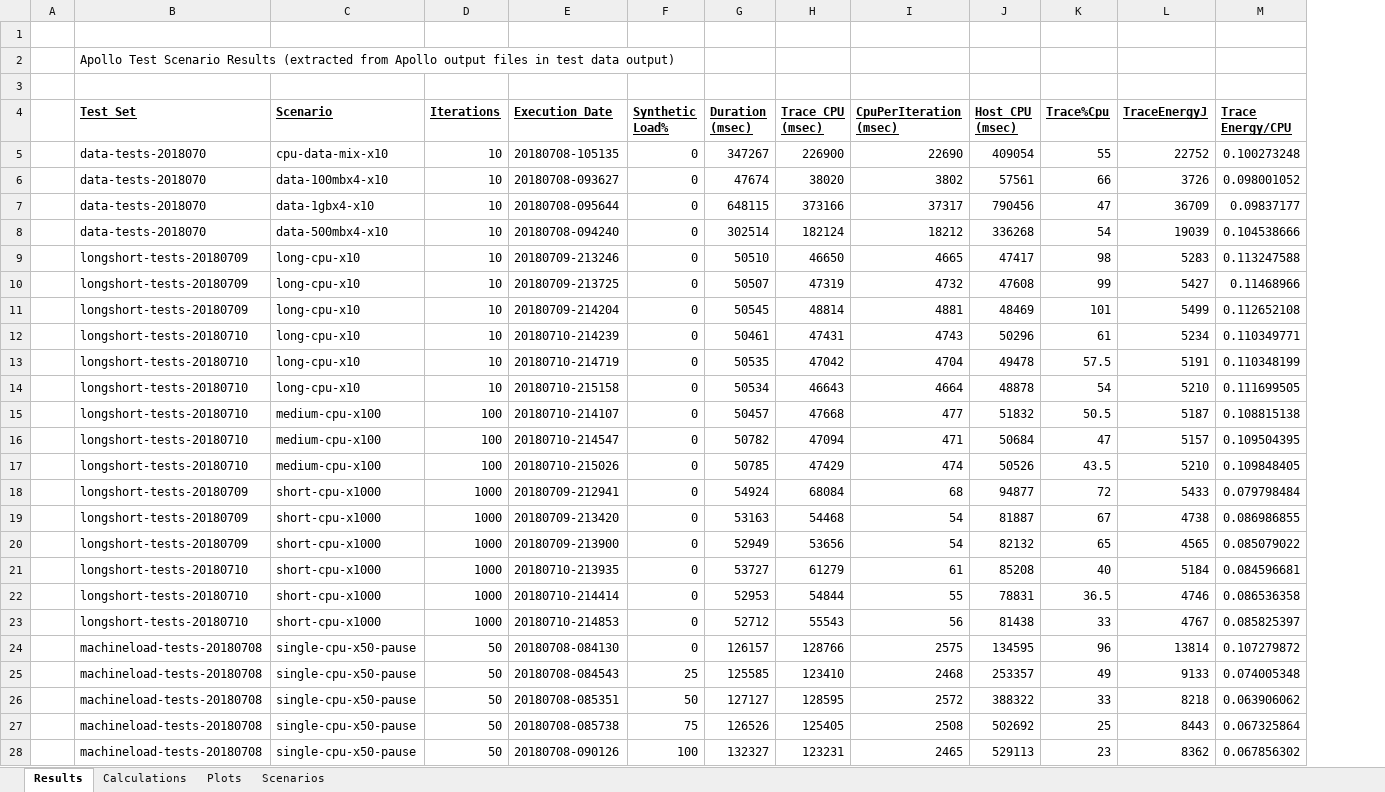
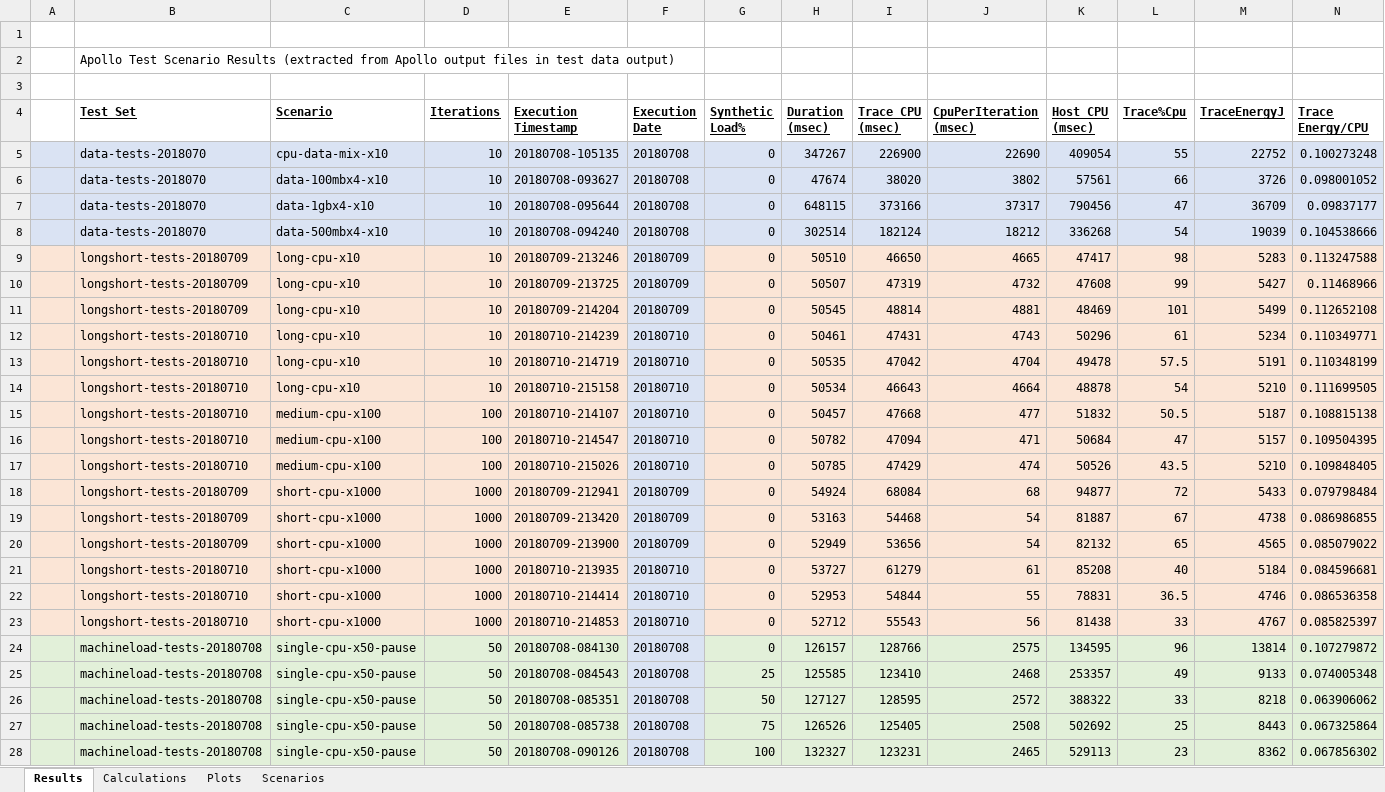
Before and after one commit to eoinwoods/phdthesis, an Excel workbook: Figures/TestResults.xlsx, sheet Results, drawn as a sheet; only a part is shown; values as stored, in another font and other column widths than the file's, no borders; addresses are those after the commit; the diff covers the shown part only; the diff names each change by its address in the sheet, - before the commit and + after, or states it on an @@ line.

```diff
--- a/Figures/TestResults.xlsx (sheet Results)
+++ b/Figures/TestResults.xlsx (sheet Results)
+column F (Execution Date), rows 5-28: 20180708 | 20180708 | 20180708 | 20180708 | 20180709 | 20180709 | 20180709 | 20180710 | 20180710 | 20180710 | 20180710 | 20180710 | 20180710 | 20180709 | 20180709 | 20180709 | 20180710 | 20180710 | 20180710 | 20180708 | 20180708 | 20180708 | 20180708 | 20180708
-E4: Execution Date
+E4: Execution Timestamp
-A5:E8 fill: none
+A5:E8 fill: #DAE3F3
-G5:N8 fill: none
+G5:N8 fill: #DAE3F3
-A9:E23 fill: none
+A9:E23 fill: #FBE5D6
-G9:N23 fill: none
+G9:N23 fill: #FBE5D6
-A24:E28 fill: none
+A24:E28 fill: #E2F0D9
-G24:N28 fill: none
+G24:N28 fill: #E2F0D9
```
Also changed, not shown: 10 added rows, 9 removed rows, 30 edited cells and cell formats elsewhere in this sheet, formulas that keep their value, charts or pictures, 2 other files.
